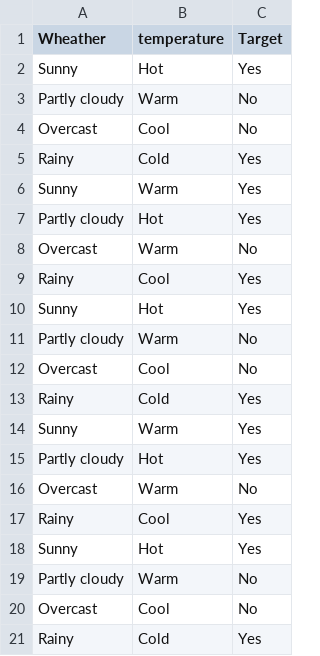
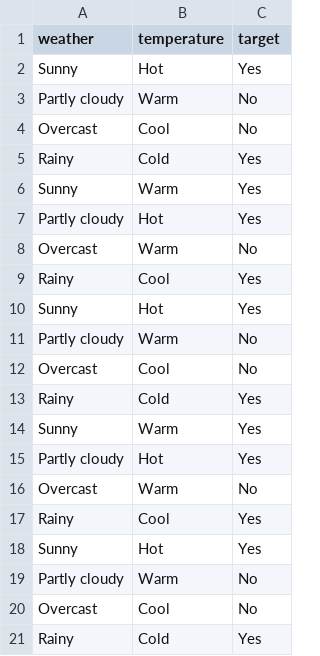
Before and after one commit to festigf/colabs, a CSV file: meteo_picnik.csv, drawn as a sheet.

Commit message:
Add files via upload

```diff
--- a/meteo_picnik.csv
+++ b/meteo_picnik.csv
@@ -1,2 +1,2 @@
-Wheather,temperature,Target
+weather,temperature,target
 Sunny,Hot,Yes
```
